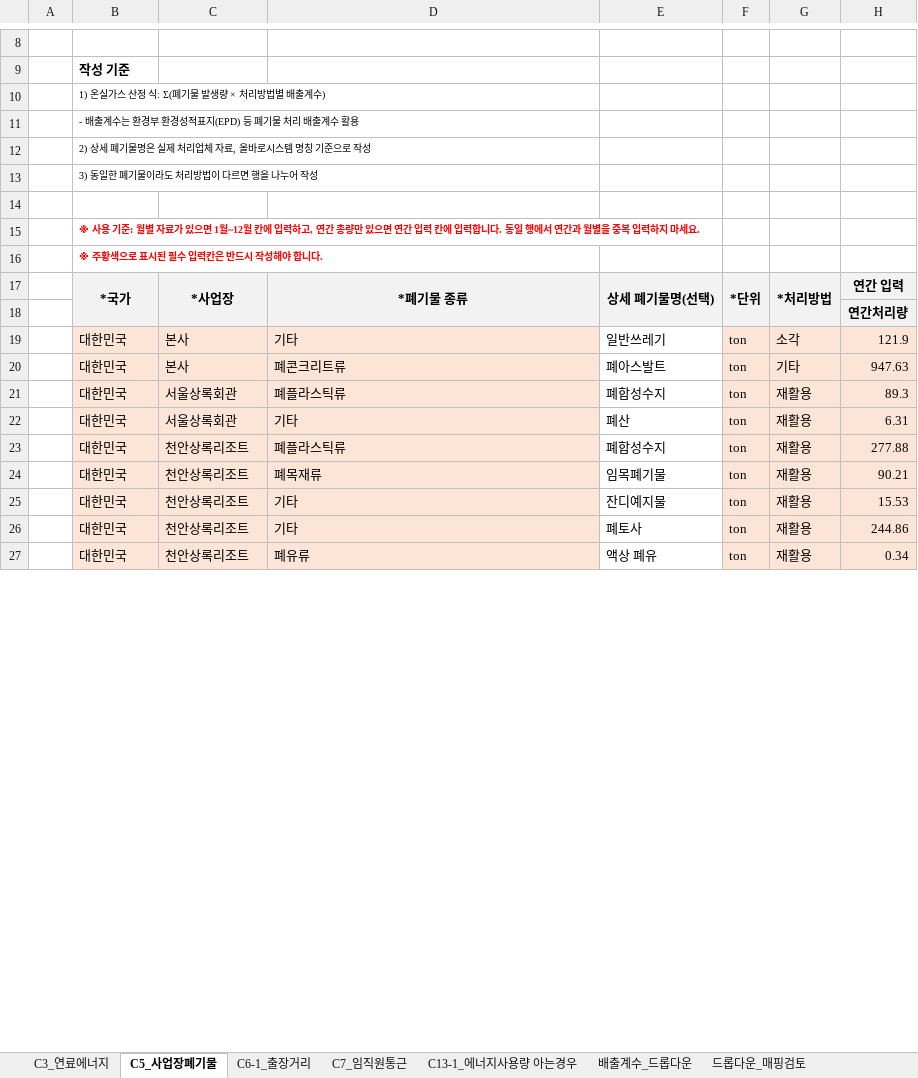
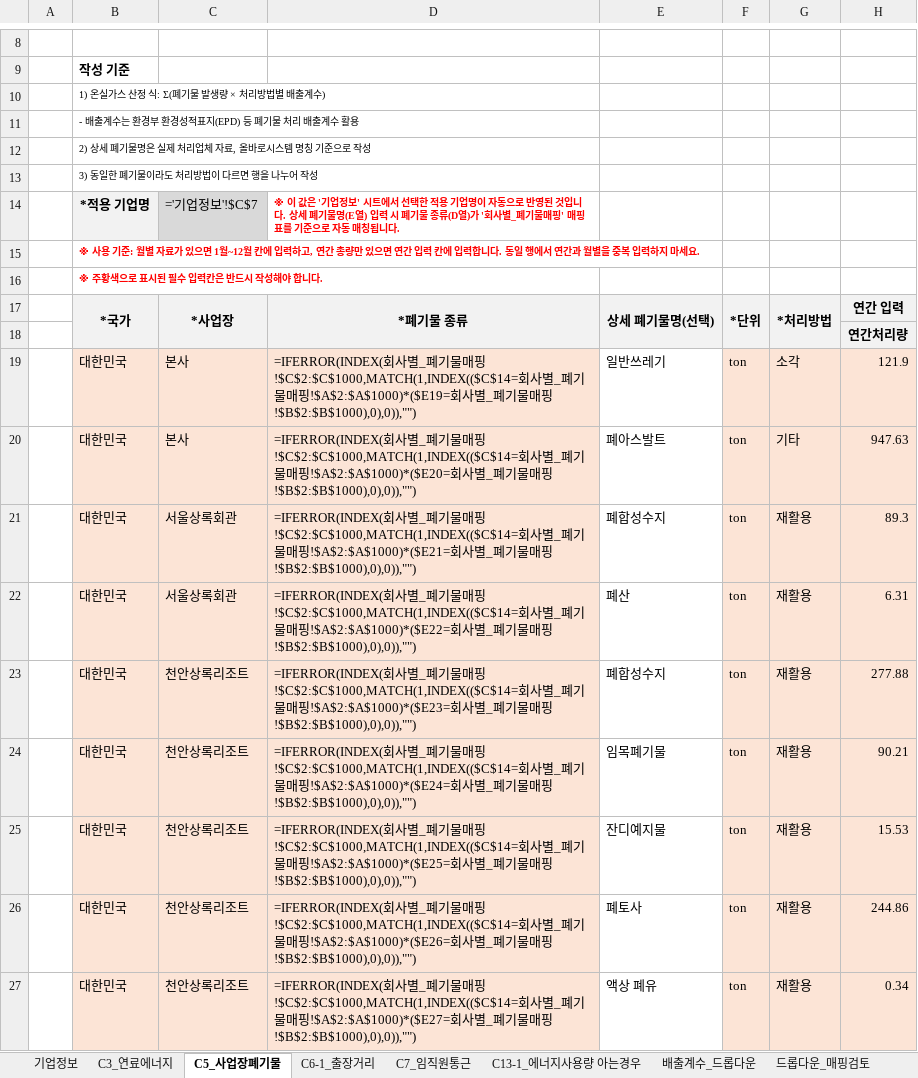
Before and after one commit to shpark-marcspon/Scope3_AI, an Excel workbook: 공연공_Scope3_템플릿_수정본_v2 1_260805_v.0.2.xlsx, sheet C5_사업장폐기물, drawn as a sheet; only a part is shown, gaps mark what is left out; values as stored, in another font and other column widths than the file's, no borders; formulas without a stored value are shown as written; rows hold the shown columns only; the diff covers the shown part only; the diff names each change by its address in the sheet, - before the commit and + after, or states it on an @@ line.

Commit message:
회사별 자동매칭 및 드롭다운 정리, 항공 거리계산 개선
- 표지(기업정보) 시트 추가: 회사 선택 시 카테고리별 상세명 자동매칭
- C5 폐기물종류, C6/C7 교통수단에 회사별 매핑표 기반 자동 입력 수식 적용
- 연간/월별 입력칸에 SUM 자동합산 수식 추가 (마스터 템플릿)
- 배출계수가 동일한 드롭다운 항목 통합: 운송(27→17), 출장비(14→6), 교통수단(33→13)
- 배출계수_통합_DB.xlsx의 운송_Spend/출장_Spend 시트도 동일 기준으로 병합
- C6/C7 항공 거리계산: 주소 대신 가까운 공항 기준으로 산정하도록 개선, 우회보정 상향
- 드롭다운_매핑검토 시트를 위 변경사항에 맞게 갱신

```diff
--- a/공연공_Scope3_템플릿_수정본_v2 1_260805_v.0.2.xlsx (sheet C5_사업장폐기물)
+++ b/공연공_Scope3_템플릿_수정본_v2 1_260805_v.0.2.xlsx (sheet C5_사업장폐기물)
+sheet tab: 기업정보
-row 14: (empty)
+row 14:  | *적용 기업명 | ='기업정보'!$C$7 | ※ 이 값은 '기업정보' 시트에서 선택한 적용 기업명이 자동으로 반영된 것입니다. 상세 폐기물명(E열) 입력 시 폐기물 종류(D열)가 '회사별_폐기물매핑' 매핑표를 기준으로 자동 매칭됩니다.
-B14 fill: none
+B14 fill: #F2F2F2
-C14 fill: none
+C14 fill: #D9D9D9
-D19: 기타
+D19: =IFERROR(INDEX(회사별_폐기물매핑!$C$2:$C$1000,MATCH(1,INDEX(($C$14=회사별_폐기물매핑!$A$2:$A$1000)*($E19=회사별_폐기물매핑!$B$2:$B$1000),0),0)),"")
-D20: 폐콘크리트류
+D20: =IFERROR(INDEX(회사별_폐기물매핑!$C$2:$C$1000,MATCH(1,INDEX(($C$14=회사별_폐기물매핑!$A$2:$A$1000)*($E20=회사별_폐기물매핑!$B$2:$B$1000),0),0)),"")
-D21: 폐플라스틱류
+D21: =IFERROR(INDEX(회사별_폐기물매핑!$C$2:$C$1000,MATCH(1,INDEX(($C$14=회사별_폐기물매핑!$A$2:$A$1000)*($E21=회사별_폐기물매핑!$B$2:$B$1000),0),0)),"")
-D22: 기타
+D22: =IFERROR(INDEX(회사별_폐기물매핑!$C$2:$C$1000,MATCH(1,INDEX(($C$14=회사별_폐기물매핑!$A$2:$A$1000)*($E22=회사별_폐기물매핑!$B$2:$B$1000),0),0)),"")
-D23: 폐플라스틱류
+D23: =IFERROR(INDEX(회사별_폐기물매핑!$C$2:$C$1000,MATCH(1,INDEX(($C$14=회사별_폐기물매핑!$A$2:$A$1000)*($E23=회사별_폐기물매핑!$B$2:$B$1000),0),0)),"")
-D24: 폐목재류
+D24: =IFERROR(INDEX(회사별_폐기물매핑!$C$2:$C$1000,MATCH(1,INDEX(($C$14=회사별_폐기물매핑!$A$2:$A$1000)*($E24=회사별_폐기물매핑!$B$2:$B$1000),0),0)),"")
-D25: 기타
+D25: =IFERROR(INDEX(회사별_폐기물매핑!$C$2:$C$1000,MATCH(1,INDEX(($C$14=회사별_폐기물매핑!$A$2:$A$1000)*($E25=회사별_폐기물매핑!$B$2:$B$1000),0),0)),"")
-D26: 기타
+D26: =IFERROR(INDEX(회사별_폐기물매핑!$C$2:$C$1000,MATCH(1,INDEX(($C$14=회사별_폐기물매핑!$A$2:$A$1000)*($E26=회사별_폐기물매핑!$B$2:$B$1000),0),0)),"")
-D27: 폐유류
+D27: =IFERROR(INDEX(회사별_폐기물매핑!$C$2:$C$1000,MATCH(1,INDEX(($C$14=회사별_폐기물매핑!$A$2:$A$1000)*($E27=회사별_폐기물매핑!$B$2:$B$1000),0),0)),"")
```
Also changed, not shown: other rows of this sheet, sheet 배출계수_드롭다운, sheet C7_임직원통근, sheet C6-1_출장거리, sheet 드롭다운_매핑검토, other sheet tabs, data/배출계수_통합_DB.xlsx, 2 other files.
